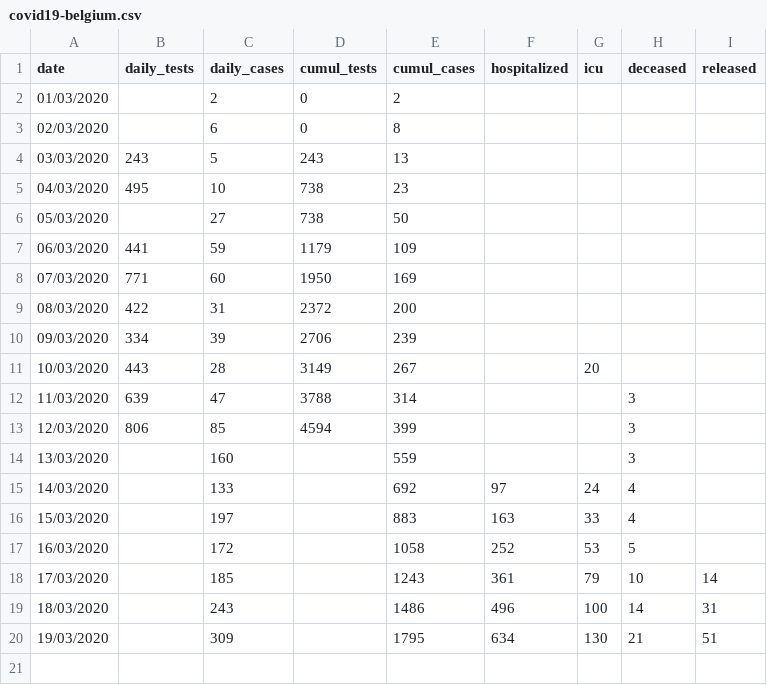
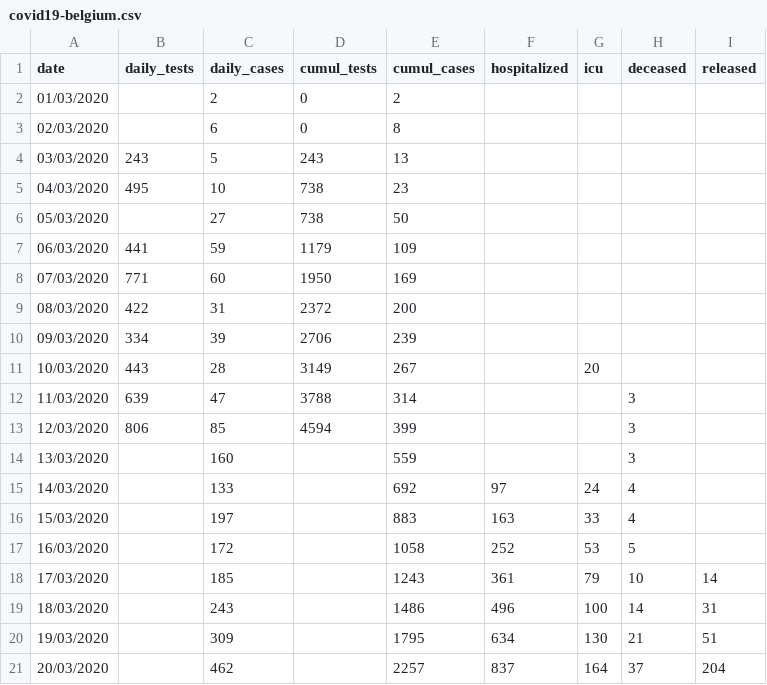
Before and after one commit to eschnou/covid19-be, a CSV file: covid19-belgium.csv, drawn as a sheet.

Commit message:
Added data from March 20th

```diff
--- a/covid19-belgium.csv
+++ b/covid19-belgium.csv
@@ -20 +20,2 @@
 19/03/2020,,309,,1795,634,130,21,51
+20/03/2020,,462,,2257,837,164,37,204
```
Also changed, not shown: 1 other file.
